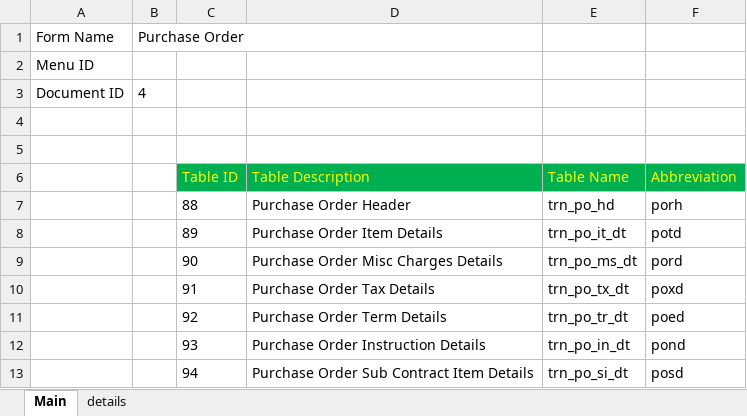
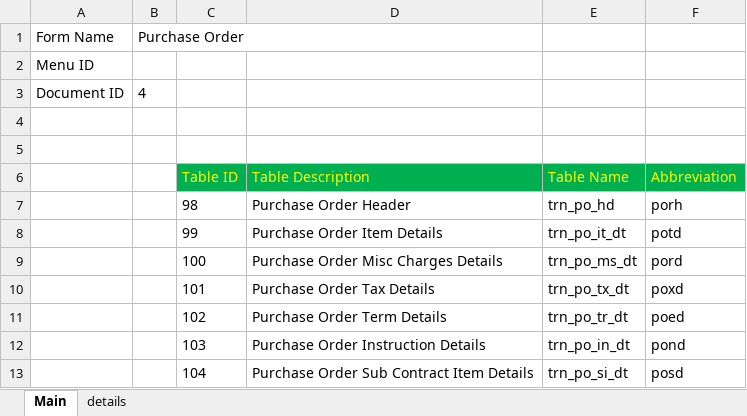
Before and after one commit to sunilocean/sak_erp, an Excel workbook: db_structure/004. Purchase Order.xlsx, sheet Main, drawn as a sheet; values as stored, in another font and other column widths than the file's, no borders; the diff names each change by its address in the sheet, - before the commit and + after, or states it on an @@ line.

```diff
--- a/db_structure/004. Purchase Order.xlsx (sheet Main)
+++ b/db_structure/004. Purchase Order.xlsx (sheet Main)
-C7 (Table ID): 88
+C7 (Table ID): 98
-C8 (Table ID): 89
+C8 (Table ID): 99
-C9 (Table ID): 90
+C9 (Table ID): 100
-C10 (Table ID): 91
+C10 (Table ID): 101
-C11 (Table ID): 92
+C11 (Table ID): 102
-C12 (Table ID): 93
+C12 (Table ID): 103
-C13 (Table ID): 94
+C13 (Table ID): 104
```
Also changed, not shown: db_structure/007. Sales Quotation.xlsx, db_structure/008. Sales Order.xlsx, 33 other files.
